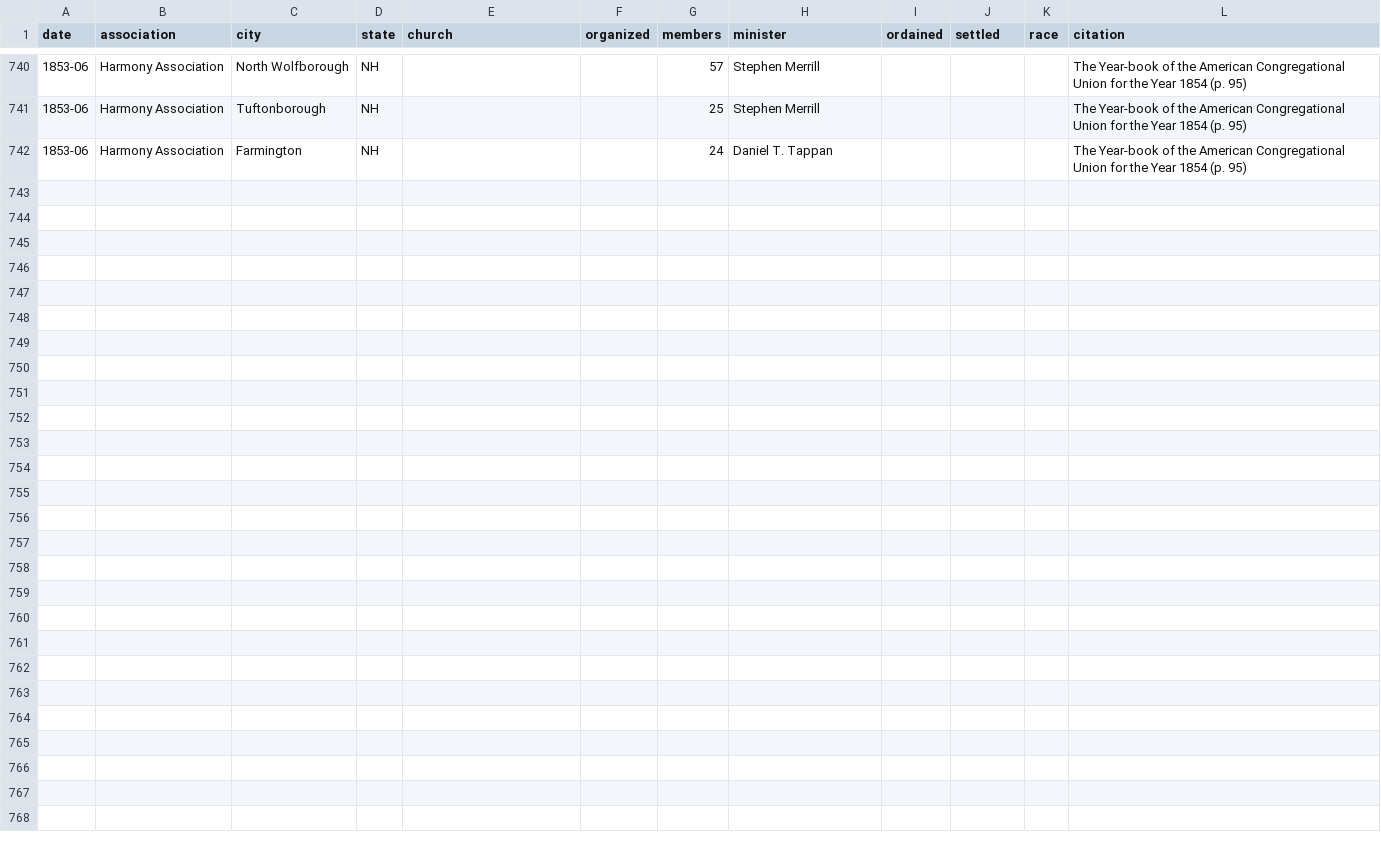
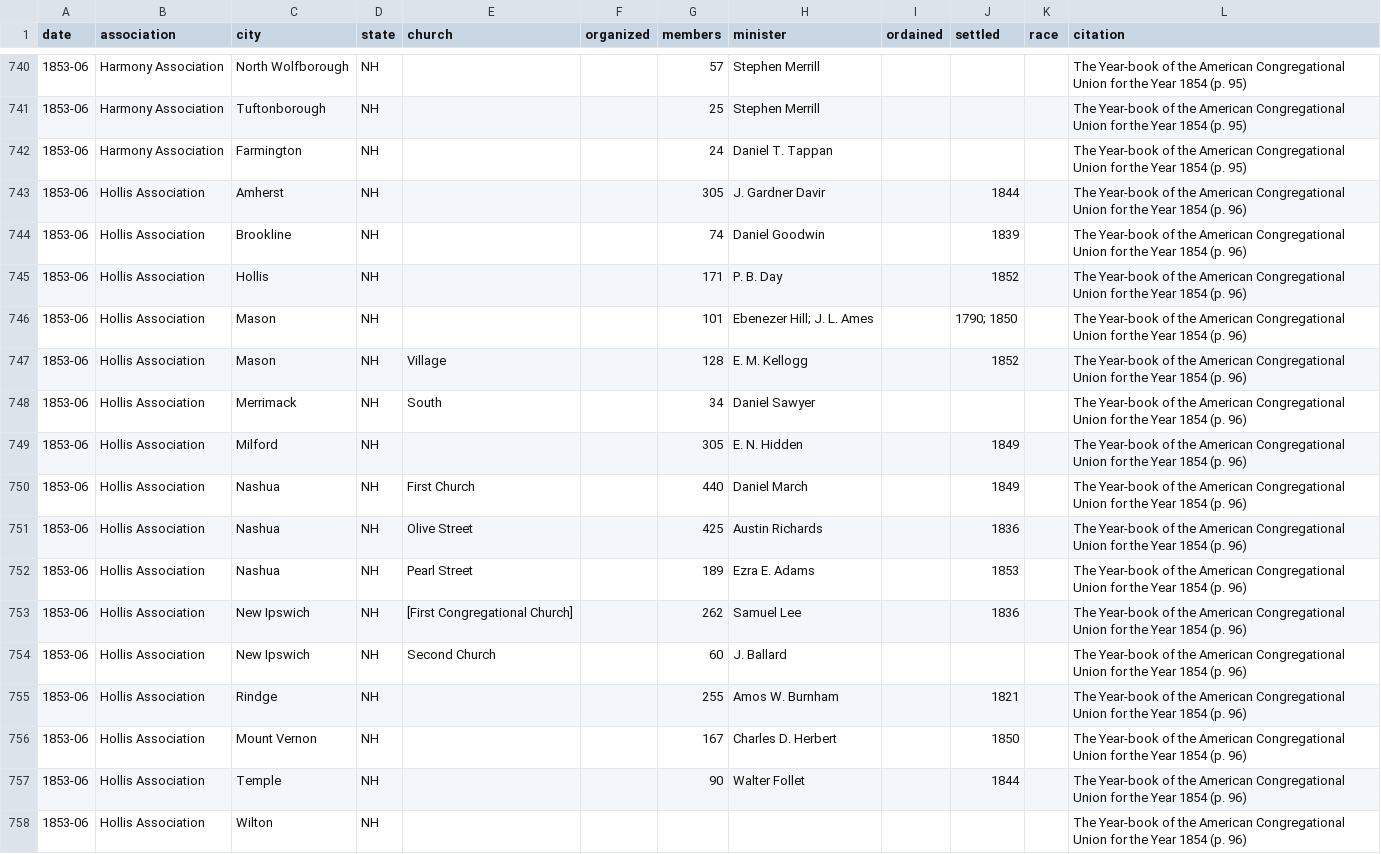
Before and after one commit to religious-ecologies/religious-statistics, a CSV file: data/congregationalist-yearbooks/congregationalist-yearbook-1854.csv, drawn as a sheet; only a part is shown, gaps mark what is left out.

Commit message:
Hollis Association 1854

```diff
--- a/data/congregationalist-yearbooks/congregationalist-yearbook-1854.csv
+++ b/data/congregationalist-yearbooks/congregationalist-yearbook-1854.csv
@@ -742 +742,17 @@ date,association,city,state,church,organized,members,minister,ordained,settled,r
 1853-06,Harmony Association,Farmington,NH,,,24,Daniel T. Tappan,,,,The Year-book of the American Congregational Union for the Year 1854 (p. 95)
+1853-06,Hollis Association,Amherst,NH,,,305,J. Gardner Davir,,1844,,The Year-book of the American Congregational Union for the Year 1854 (p. 96)
+1853-06,Hollis Association,Brookline,NH,,,74,Daniel Goodwin,,1839,,The Year-book of the American Congregational Union for the Year 1854 (p. 96)
+1853-06,Hollis Association,Hollis,NH,,,171,P. B. Day,,1852,,The Year-book of the American Congregational Union for the Year 1854 (p. 96)
+1853-06,Hollis Association,Mason,NH,,,101,Ebenezer Hill; J. L. Ames,,1790; 1850,,The Year-book of the American Congregational Union for the Year 1854 (p. 96)
+1853-06,Hollis Association,Mason,NH,Village,,128,E. M. Kellogg,,1852,,The Year-book of the American Congregational Union for the Year 1854 (p. 96)
+1853-06,Hollis Association,Merrimack ,NH,South,,34,Daniel Sawyer,,,,The Year-book of the American Congregational Union for the Year 1854 (p. 96)
+1853-06,Hollis Association,Milford,NH,,,305,E. N. Hidden,,1849,,The Year-book of the American Congregational Union for the Year 1854 (p. 96)
+1853-06,Hollis Association,Nashua,NH,First Church,,440,Daniel March,,1849,,The Year-book of the American Congregational Union for the Year 1854 (p. 96)
+1853-06,Hollis Association,Nashua,NH,Olive Street,,425,Austin Richards,,1836,,The Year-book of the American Congregational Union for the Year 1854 (p. 96)
+1853-06,Hollis Association,Nashua,NH,Pearl Street,,189,Ezra E. Adams,,1853,,The Year-book of the American Congregational Union for the Year 1854 (p. 96)
+1853-06,Hollis Association,New Ipswich,NH,[First Congregational Church],,262,Samuel Lee,,1836,,The Year-book of the American Congregational Union for the Year 1854 (p. 96)
+1853-06,Hollis Association,New Ipswich,NH,Second Church,,60,J. Ballard,,,,The Year-book of the American Congregational Union for the Year 1854 (p. 96)
+1853-06,Hollis Association,Rindge,NH,,,255,Amos W. Burnham,,1821,,The Year-book of the American Congregational Union for the Year 1854 (p. 96)
+1853-06,Hollis Association,Mount Vernon,NH,,,167,Charles D. Herbert,,1850,,The Year-book of the American Congregational Union for the Year 1854 (p. 96)
+1853-06,Hollis Association,Temple,NH,,,90,Walter Follet,,1844,,The Year-book of the American Congregational Union for the Year 1854 (p. 96)
+1853-06,Hollis Association,Wilton,NH,,,,,,,,The Year-book of the American Congregational Union for the Year 1854 (p. 96)
```
